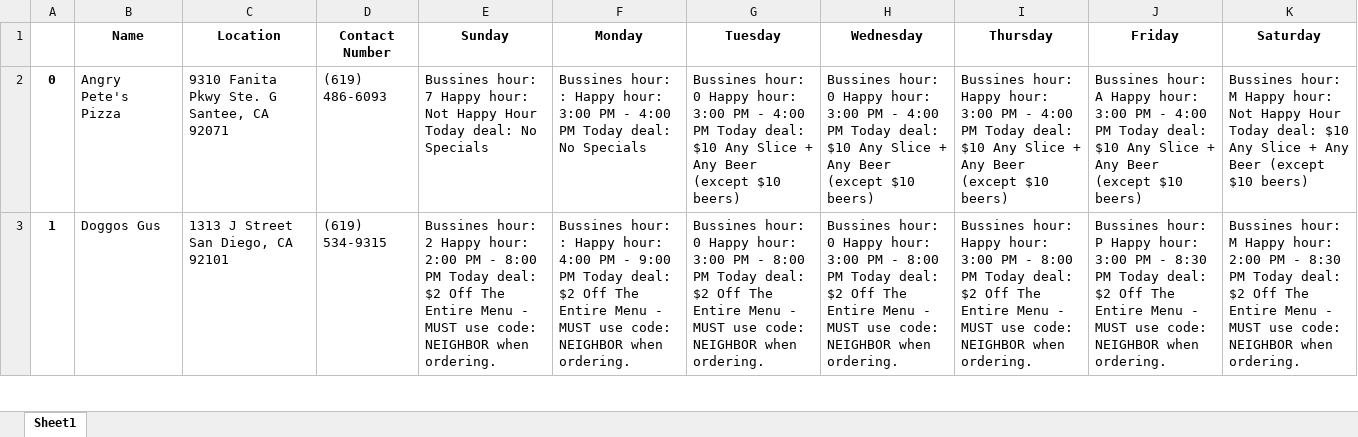
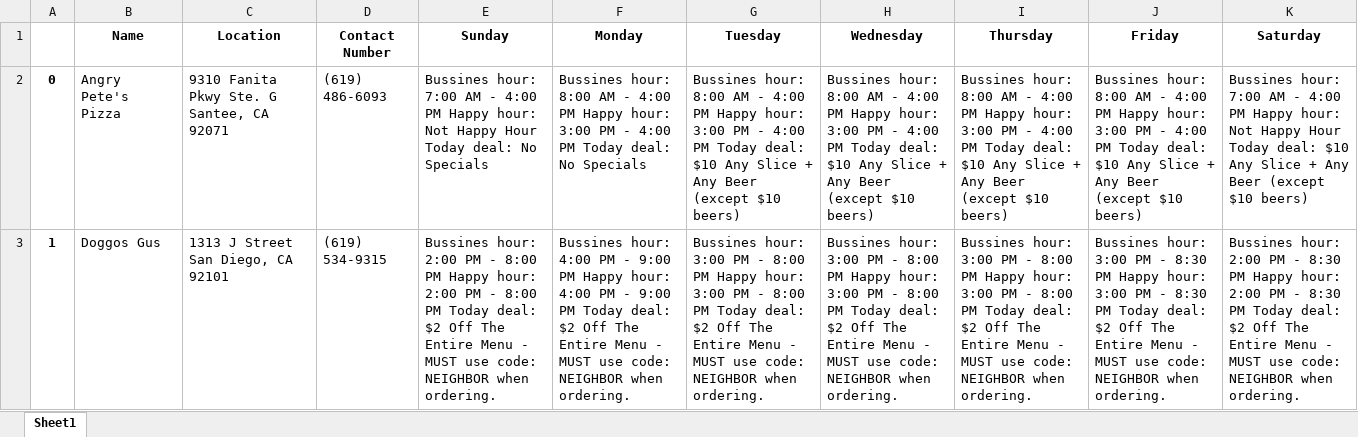
Before and after one commit to Jordanmatutel/happy-hour, an Excel workbook: King Happy Hour San Diego.xlsx, sheet Sheet1, drawn as a sheet; only a part is shown; values as stored, in another font and other column widths than the file's, no borders; the diff covers the shown part only; the diff names each change by its address in the sheet, - before the commit and + after, or states it on an @@ line.

```diff
--- a/King Happy Hour San Diego.xlsx (sheet Sheet1)
+++ b/King Happy Hour San Diego.xlsx (sheet Sheet1)
-E2 (Sunday): Bussines hour: 7 Happy hour:…
+E2 (Sunday): Bussines hour: 7:00 AM - 4:00 PM Happy hour:…
-F2 (Monday): Bussines hour: : Happy hour:…
+F2 (Monday): Bussines hour: 8:00 AM - 4:00 PM Happy hour:…
-G2 (Tuesday): Bussines hour: 0 Happy hour:…
+G2 (Tuesday): Bussines hour: 8:00 AM - 4:00 PM Happy hour:…
-H2 (Wednesday): Bussines hour: 0 Happy hour:…
+H2 (Wednesday): Bussines hour: 8:00 AM - 4:00 PM Happy hour:…
-I2 (Thursday): Bussines hour: Happy hour:…
+I2 (Thursday): Bussines hour: 8:00 AM - 4:00 PM Happy hour:…
-J2 (Friday): Bussines hour: A Happy hour:…
+J2 (Friday): Bussines hour: 8:00 AM - 4:00 PM Happy hour:…
-K2 (Saturday): Bussines hour: M Happy hour:…
+K2 (Saturday): Bussines hour: 7:00 AM - 4:00 PM Happy hour:…
-E3 (Sunday): Bussines hour: 2 Happy hour:…
+E3 (Sunday): Bussines hour: 2:00 PM - 8:00 PM Happy hour:…
-F3 (Monday): Bussines hour: : Happy hour:…
+F3 (Monday): Bussines hour: 4:00 PM - 9:00 PM Happy hour:…
-G3 (Tuesday): Bussines hour: 0 Happy hour:…
+G3 (Tuesday): Bussines hour: 3:00 PM - 8:00 PM Happy hour:…
-H3 (Wednesday): Bussines hour: 0 Happy hour:…
+H3 (Wednesday): Bussines hour: 3:00 PM - 8:00 PM Happy hour:…
-I3 (Thursday): Bussines hour: Happy hour:…
+I3 (Thursday): Bussines hour: 3:00 PM - 8:00 PM Happy hour:…
-J3 (Friday): Bussines hour: P Happy hour:…
+J3 (Friday): Bussines hour: 3:00 PM - 8:30 PM Happy hour:…
-K3 (Saturday): Bussines hour: M Happy hour:…
+K3 (Saturday): Bussines hour: 2:00 PM - 8:30 PM Happy hour:…
```
Also changed, not shown: 663 edited cells elsewhere in this sheet, 2 other files.
